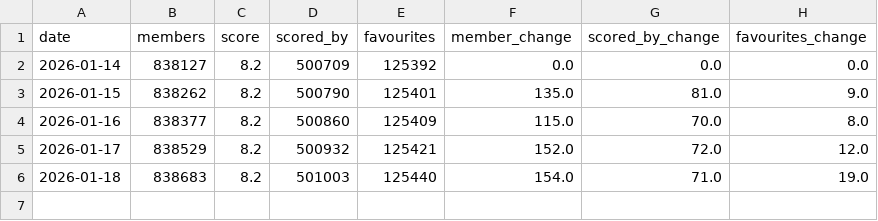
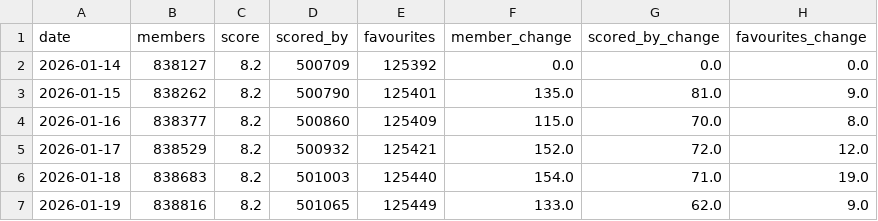
Before and after one commit to noushad223/onepiece-demand-forecaster, a CSV file: onepiece_tracker.csv, drawn as a sheet.

Commit message:
Update One Piece tracker

```diff
--- a/onepiece_tracker.csv
+++ b/onepiece_tracker.csv
@@ -6 +6,2 @@ date,members,score,scored_by,favourites,member_change,scored_by_change,favourite
 2026-01-18,838683,8.2,501003,125440,154.0,71.0,19.0
+2026-01-19,838816,8.2,501065,125449,133.0,62.0,9.0
```
